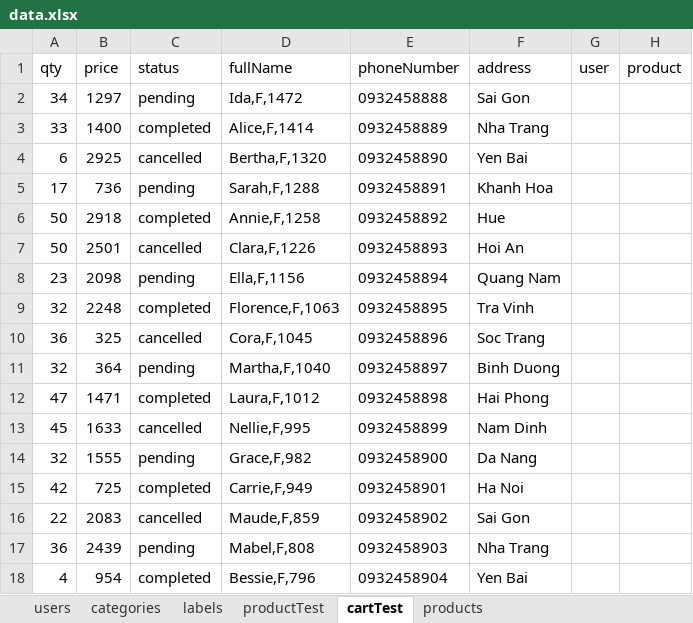
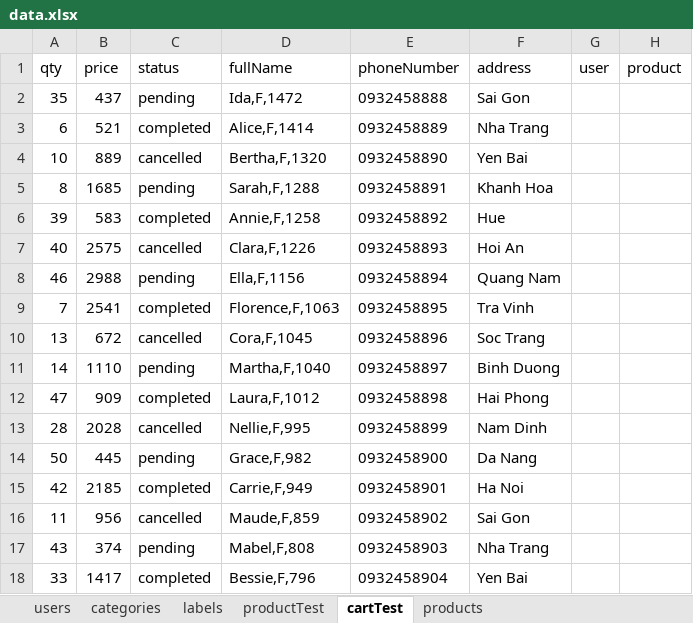
Before and after one commit to conganh649/team-be, an Excel workbook: server/seeders/data.xlsx, sheet cartTest, drawn as a sheet; only a part is shown; values as stored, in another font and other column widths than the file's, no borders; the diff covers the shown part only; the diff names each change by its address in the sheet, - before the commit and + after, or states it on an @@ line.

```diff
--- a/server/seeders/data.xlsx (sheet cartTest)
+++ b/server/seeders/data.xlsx (sheet cartTest)
-A2 (qty): 34
+A2 (qty): 35
-B2 (price): 1297
+B2 (price): 437
-A3 (qty): 33
+A3 (qty): 6
-B3 (price): 1400
+B3 (price): 521
-A4 (qty): 6
+A4 (qty): 10
-B4 (price): 2925
+B4 (price): 889
-A5 (qty): 17
+A5 (qty): 8
-B5 (price): 736
+B5 (price): 1685
-A6 (qty): 50
+A6 (qty): 39
-B6 (price): 2918
+B6 (price): 583
-A7 (qty): 50
+A7 (qty): 40
-B7 (price): 2501
+B7 (price): 2575
-A8 (qty): 23
+A8 (qty): 46
-B8 (price): 2098
+B8 (price): 2988
-A9 (qty): 32
+A9 (qty): 7
-B9 (price): 2248
+B9 (price): 2541
-A10 (qty): 36
+A10 (qty): 13
-B10 (price): 325
+B10 (price): 672
-A11 (qty): 32
+A11 (qty): 14
-B11 (price): 364
+B11 (price): 1110
-B12 (price): 1471
+B12 (price): 909
-A13 (qty): 45
+A13 (qty): 28
-B13 (price): 1633
+B13 (price): 2028
-A14 (qty): 32
+A14 (qty): 50
-B14 (price): 1555
+B14 (price): 445
-B15 (price): 725
+B15 (price): 2185
-A16 (qty): 22
+A16 (qty): 11
-B16 (price): 2083
+B16 (price): 956
-A17 (qty): 36
+A17 (qty): 43
-B17 (price): 2439
+B17 (price): 374
-A18 (qty): 4
+A18 (qty): 33
-B18 (price): 954
+B18 (price): 1417
```
Also changed, not shown: 63 edited cells elsewhere in this sheet, sheet products, sheet users, sheet productTest, 2 other files.
